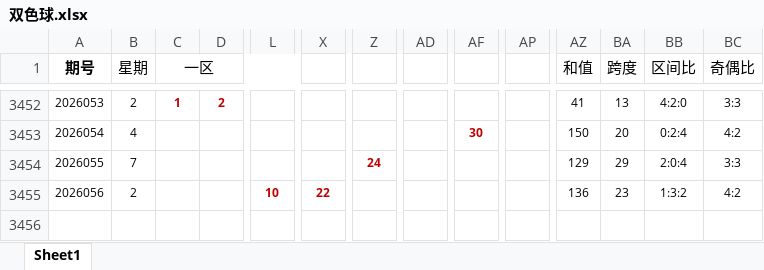
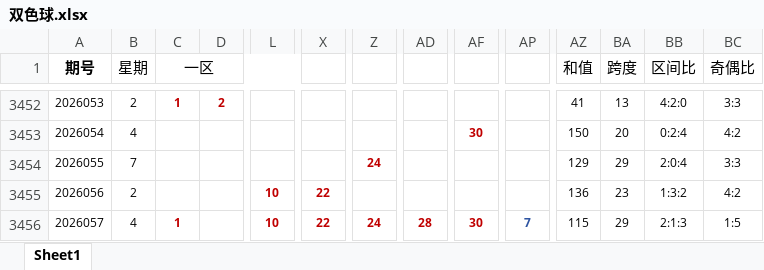
Before and after one commit to hope6768/sclll, an Excel workbook: 双色球.xlsx, sheet Sheet1, drawn as a sheet; only a part is shown, gaps mark what is left out; values as stored, in another font and other column widths than the file's, no borders; rows hold the shown columns only; the diff names each change by its address in the sheet, - before the commit and + after, or states it on an @@ line.

Commit message:
Add files via upload

```diff
--- a/双色球.xlsx (sheet Sheet1)
+++ b/双色球.xlsx (sheet Sheet1)
+row 3456: 2026057 | 4 | 1 |  | 10 | 22 | 24 | 28 | 30 | 7 | 115 | 29 | 2:1:3 | 1:5
```
